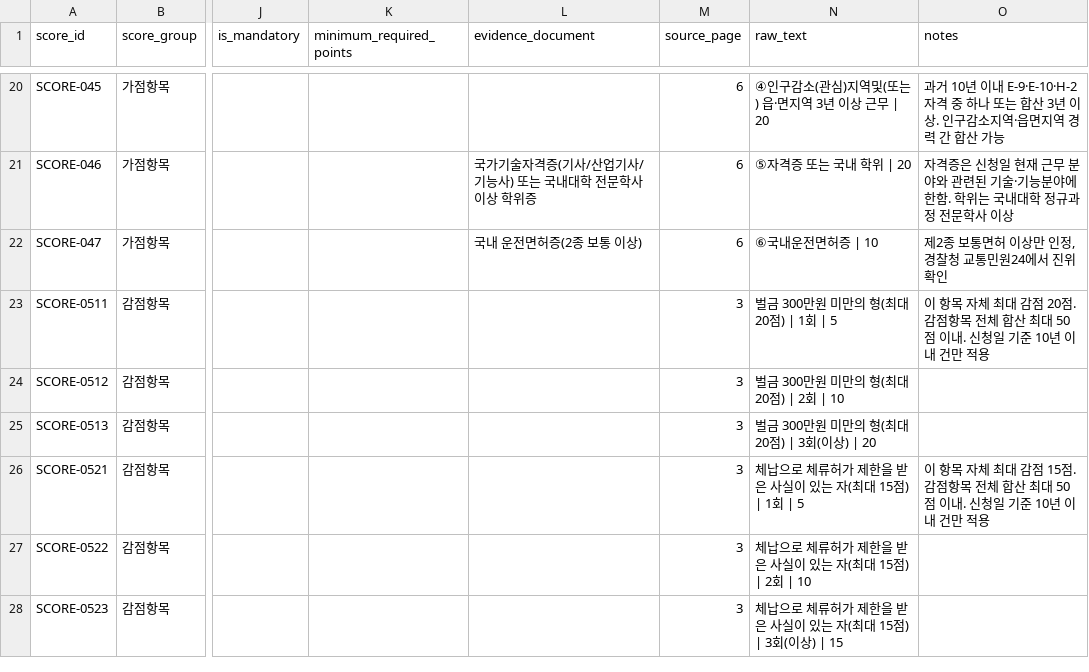
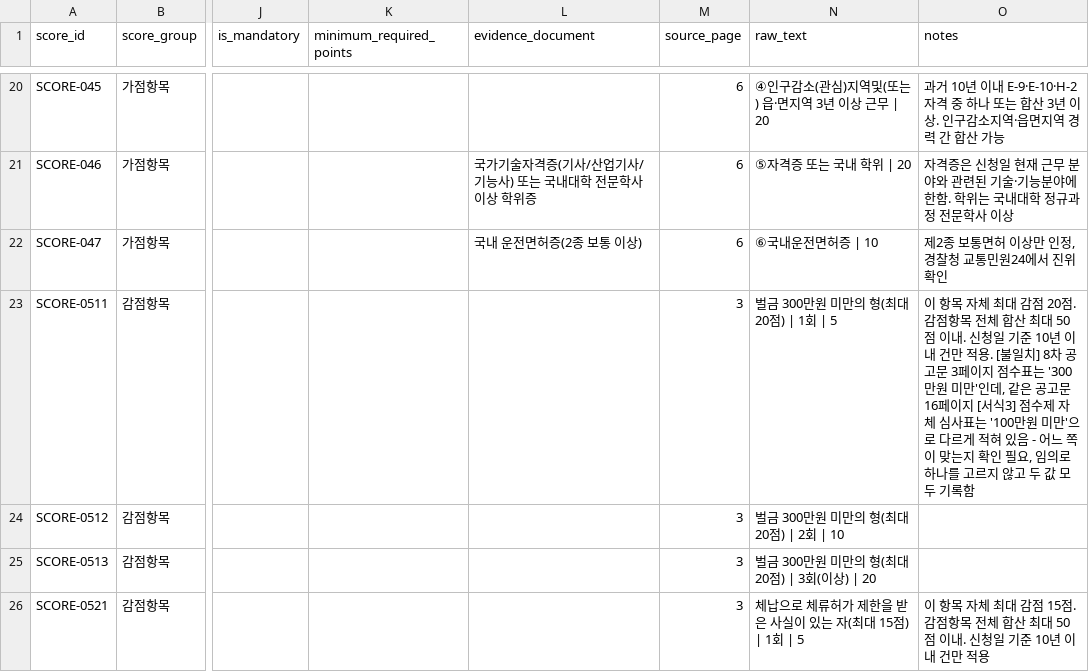
Before and after one commit to team-hansori/visa-data, a CSV file: extraction/B_E-7-4R/scoring_items.csv, drawn as a sheet; only a part is shown, gaps mark what is left out; the shorter side is filled out with more unchanged rows; the diff names each change by its address in the sheet, - before the commit and + after, or states it on an @@ line.

Commit message:
docs: 벌금 감점 기준 300만원/100만원 불일치를 notes에 기록
8차 공고문 3페이지 점수표는 '벌금 300만원 미만'인데, 같은 공고문
16페이지 [서식3] 점수제 자체 심사표는 '100만원 미만'으로 다르게 적혀
있음을 확인했다. 어느 쪽이 맞는지 판단할 근거가 없어 임의로 고르지 않고
두 값을 모두 기록해 불일치로 표시했다.

```diff
--- a/extraction/B_E-7-4R/scoring_items.csv
+++ b/extraction/B_E-7-4R/scoring_items.csv
-O23 (notes): …만 적용
+O23 (notes): …만 적용. [불일치] 8차 공고문 3페이지 점수표는 '300만원 미만'인데, 같은 공고문 16페이지 [서식3] 점수제 자체 심사표는 '100만원 미만'으로 다르게 적혀 있음 - 어느 쪽이 맞는지 확인 필요, 임의로 하나를 고르지 않고 두 값 모두 기록함
```
